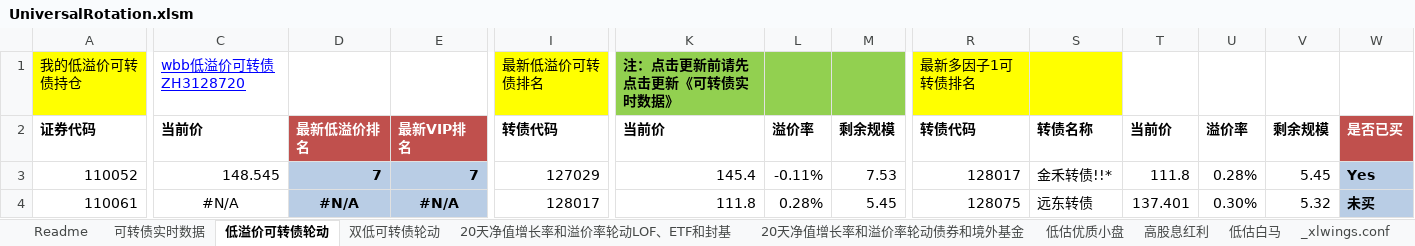
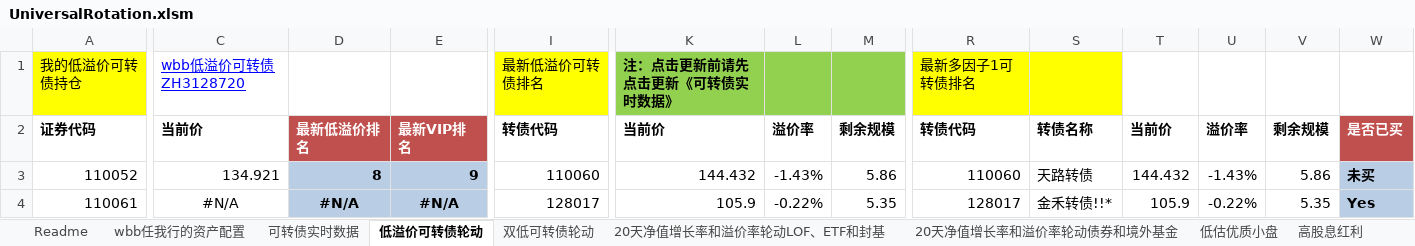
Before and after one commit to wbbyfd/UniversalRotation, an Excel workbook: UniversalRotation.xlsm, sheet 低溢价可转债轮动, drawn as a sheet; only a part is shown, gaps mark what is left out; values as stored, in another font and other column widths than the file's, no borders; charts and pictures not drawn; the diff covers the shown part only; the diff names each change by its address in the sheet, - before the commit and + after, or states it on an @@ line.

```diff
--- a/UniversalRotation.xlsm (sheet 低溢价可转债轮动)
+++ b/UniversalRotation.xlsm (sheet 低溢价可转债轮动)
+sheet tab: wbb任我行的资产配置
-C3: 148.545
+C3: 134.921
-D3: 7
+D3: 8
-E3: 7
+E3: 9
-I3: 127029
+I3: 110060
-K3: 145.4
+K3: 144.432
-L3: -0.11%
+L3: -1.43%
-M3: 7.53
+M3: 5.86
-R3: 128017
+R3: 110060
-S3: 金禾转债!!*
+S3: 天路转债
-T3: 111.8
+T3: 144.432
-U3: 0.28%
+U3: -1.43%
-V3: 5.45
+V3: 5.86
-W3: Yes
+W3: 未买
-K4: 111.8
+K4: 105.9
-L4: 0.28%
+L4: -0.22%
-M4: 5.45
+M4: 5.35
-R4: 128075
+R4: 128017
-S4: 远东转债
+S4: 金禾转债!!*
-T4: 137.401
+T4: 105.9
-U4: 0.30%
+U4: -0.22%
-V4: 5.32
+V4: 5.35
-W4: 未买
+W4: Yes
```
Also changed, not shown: 578 edited cells and cell formats elsewhere in this sheet, sheet 可转债实时数据, sheet 20天净值增长率和溢价率轮动LOF、ETF和封基, sheet 20天净值增长率和溢价率轮动债券和境外基金, sheet 双低可转债轮动, formulas that keep their value, charts or pictures, 1 other file.
